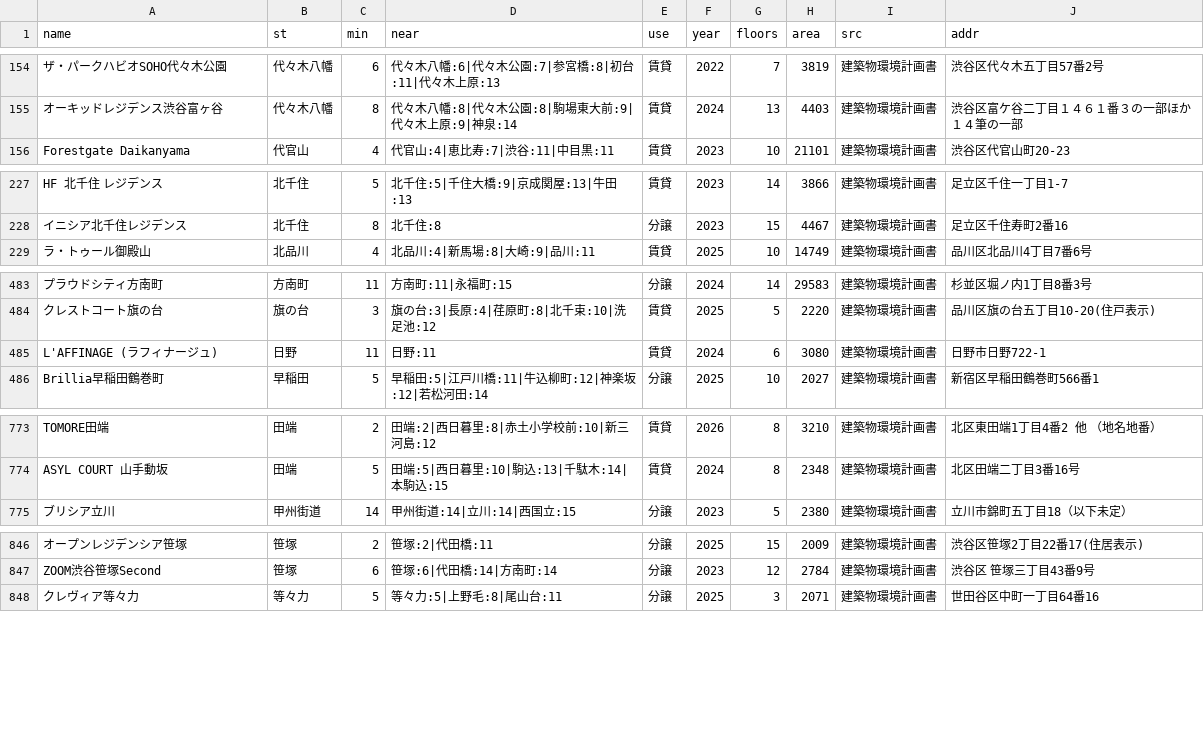
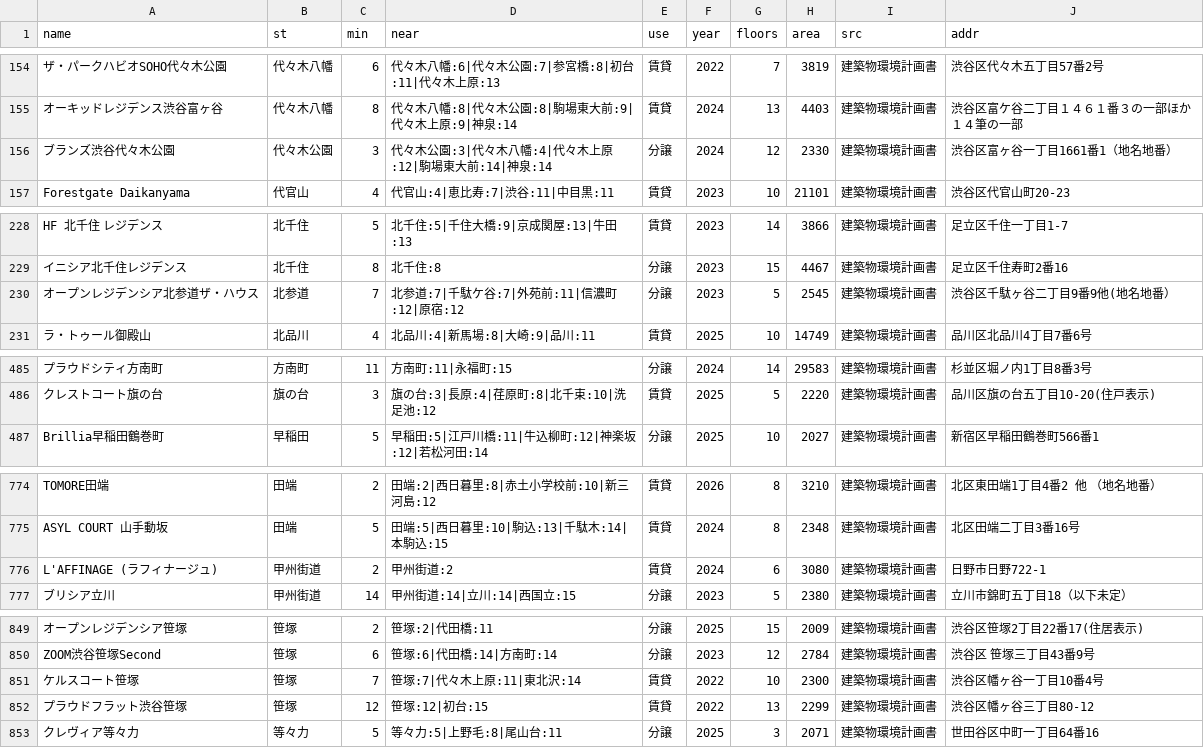
Before and after one commit to rereilleco-arch/nupd, a CSV file: output/mansions.csv, drawn as a sheet; only a part is shown, gaps mark what is left out; removed rows and columns are numbered as before the commit, all else as after; the diff covers the shown part only; the diff names each change by its address in the sheet, - before the commit and + after, or states it on an @@ line.

Commit message:
chore: quarterly data update

```diff
--- a/output/mansions.csv
+++ b/output/mansions.csv
+row 156: ブランズ渋谷代々木公園 | 代々木公園 | 3 | 代々木公園:3|代々木八幡:4|代々木上原:12|駒場東大前:14|神泉:14 | 分譲 | 2024 | 12 | 2330 | 建築物環境計画書 | 渋谷区富ヶ谷一丁目1661番1（地名地番）
+row 230: オープンレジデンシア北参道ザ・ハウス | 北参道 | 7 | 北参道:7|千駄ケ谷:7|外苑前:11|信濃町:12|原宿:12 | 分譲 | 2023 | 5 | 2545 | 建築物環境計画書 | 渋谷区千駄ヶ谷二丁目9番9他(地名地番）
-row 485: L'AFFINAGE (ラフィナージュ) | 日野 | 11 | 日野:11 | 賃貸 | 2024 | 6 | 3080 | 建築物環境計画書 | 日野市日野722-1
+row 776: L'AFFINAGE (ラフィナージュ) | 甲州街道 | 2 | 甲州街道:2 | 賃貸 | 2024 | 6 | 3080 | 建築物環境計画書 | 日野市日野722-1
+row 851: ケルスコート笹塚 | 笹塚 | 7 | 笹塚:7|代々木上原:11|東北沢:14 | 賃貸 | 2022 | 10 | 2300 | 建築物環境計画書 | 渋谷区幡ヶ谷一丁目10番4号
+row 852: プラウドフラット渋谷笹塚 | 笹塚 | 12 | 笹塚:12|初台:15 | 賃貸 | 2022 | 13 | 2299 | 建築物環境計画書 | 渋谷区幡ヶ谷三丁目80-12
```
Also changed, not shown: 2 added rows elsewhere in this file, output/station_population.csv, 1 other file.
